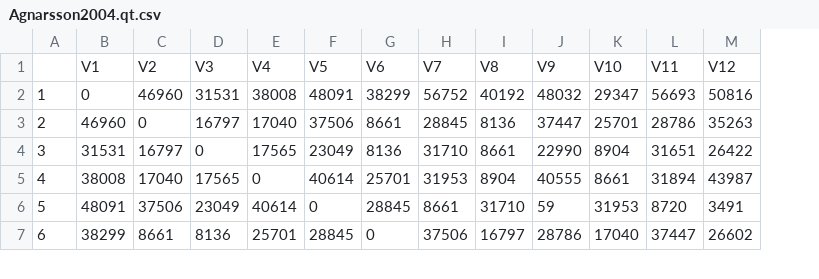
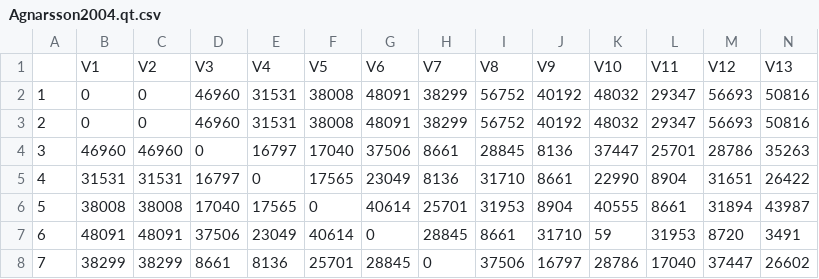
Before and after one commit to ms609/ExploreInapplicable, a CSV file: treeSpaces/Agnarsson2004.qt.csv, drawn as a sheet; only a part is shown; removed rows and columns are numbered as before the commit, all else as after; rows hold the shown columns only; the diff names each change by its address in the sheet, - before the commit and + after, or states it on an @@ line.

```diff
--- a/treeSpaces/Agnarsson2004.qt.csv
+++ b/treeSpaces/Agnarsson2004.qt.csv
+column C, rows 3-8: 0 | 46960 | 31531 | 38008 | 48091 | 38299
-row 1:  | V1 | V2 | V3 | V4 | V5 | V6 | V7 | V8 | V9 | V10 | V11 | V12
+row 1:  | V1 | V2 | V3 | V4 | V5 | V6 | V7 | V8 | V9 | V10 | V11 | V12 | V13
+row 2: 1 | 0 | 0 | 46960 | 31531 | 38008 | 48091 | 38299 | 56752 | 40192 | 48032 | 29347 | 56693 | 50816
@@ column A renumbered from row 3 down @@
```
Also changed, not shown: treeSpaces/Asher2005.qt.csv, treeSpaces/Loconte1991.qt.csv, 1 other file.
